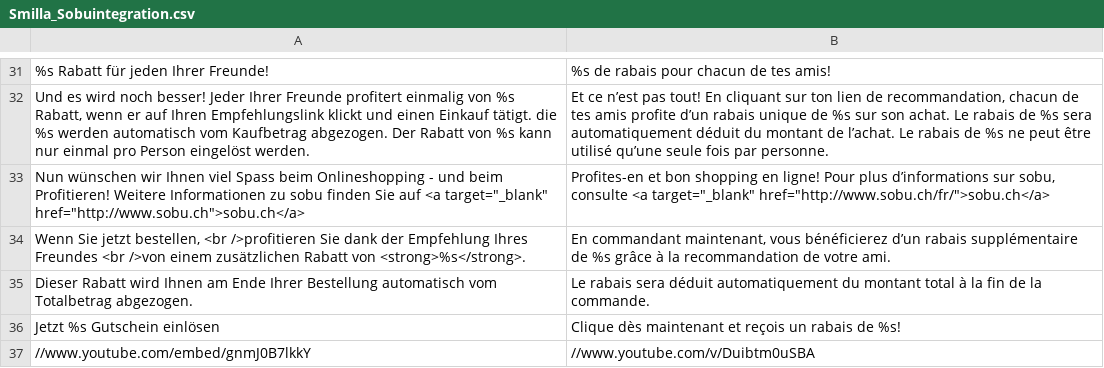
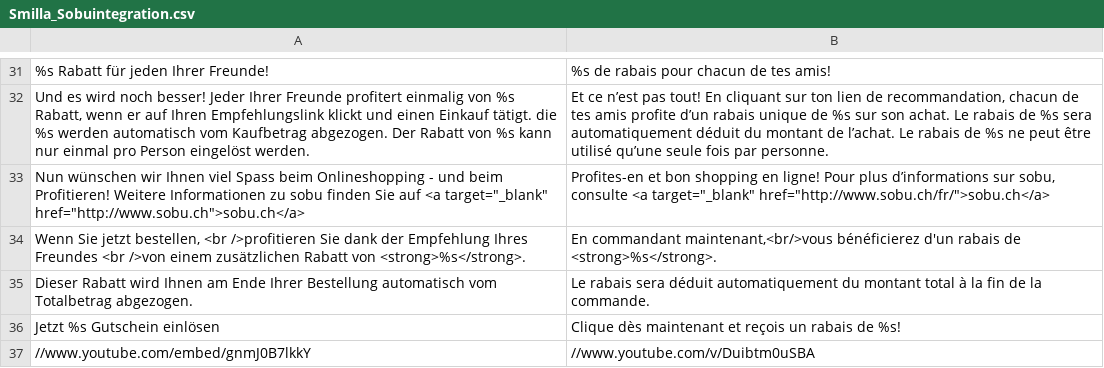
Before and after one commit to OpenMageModuleFostering/smilla_sobuintegration, a CSV file: app/locale/fr_FR/Smilla_Sobuintegration.csv, drawn as a sheet; only a part is shown, gaps mark what is left out.

```diff
--- a/app/locale/fr_FR/Smilla_Sobuintegration.csv
+++ b/app/locale/fr_FR/Smilla_Sobuintegration.csv
@@ -33,3 +33,3 @@
 "Nun wünschen wir Ihnen viel Spass beim Onlineshopping - und beim Profitieren! Weitere Informationen zu sobu finden Sie auf <a target=""_blank"" href=""http://www.sobu.ch"">sobu.ch</a>","Profites-en et bon shopping en ligne! Pour plus d’informations sur sobu, consulte <a target=""_blank"" href=""http://www.sobu.ch/fr/"">sobu.ch</a>"
-"Wenn Sie jetzt bestellen, <br />profitieren Sie dank der Empfehlung Ihres Freundes <br />von einem zusätzlichen Rabatt von <strong>%s</strong>.","En commandant maintenant, vous bénéficierez d’un rabais supplémentaire de %s grâce à la recommandation de votre ami."
+"Wenn Sie jetzt bestellen, <br />profitieren Sie dank der Empfehlung Ihres Freundes <br />von einem zusätzlichen Rabatt von <strong>%s</strong>.","En commandant maintenant,<br/>vous bénéficierez d'un rabais de <strong>%s</strong>."
 "Dieser Rabatt wird Ihnen am Ende Ihrer Bestellung automatisch vom Totalbetrag abgezogen.","Le rabais sera déduit automatiquement du montant total à la fin de la commande."
```
Also changed, not shown: app/locale/de_CH/Smilla_Sobuintegration.csv, app/locale/de_DE/Smilla_Sobuintegration.csv, 4 other files.
